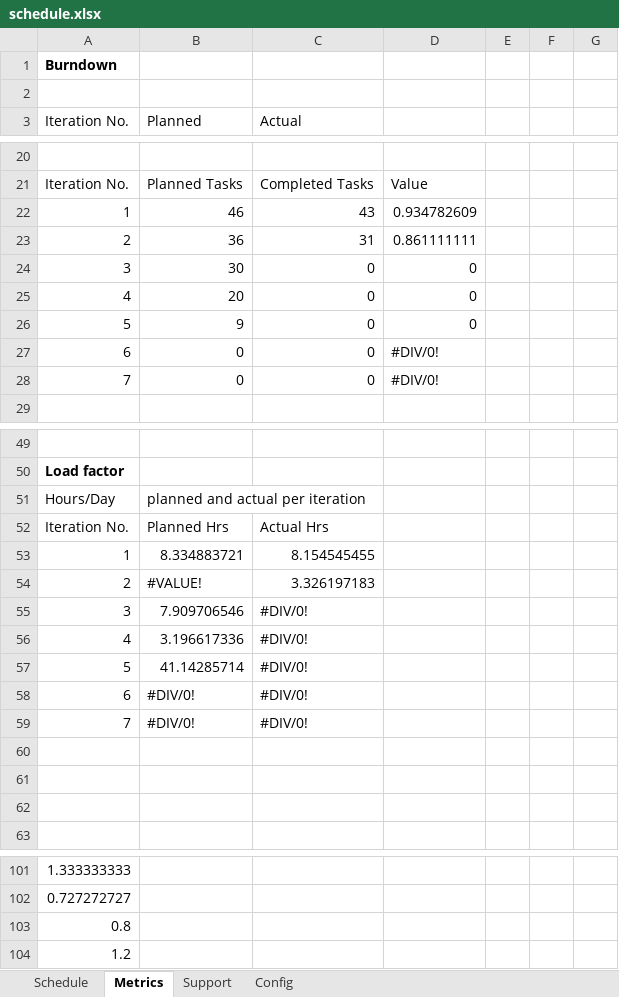
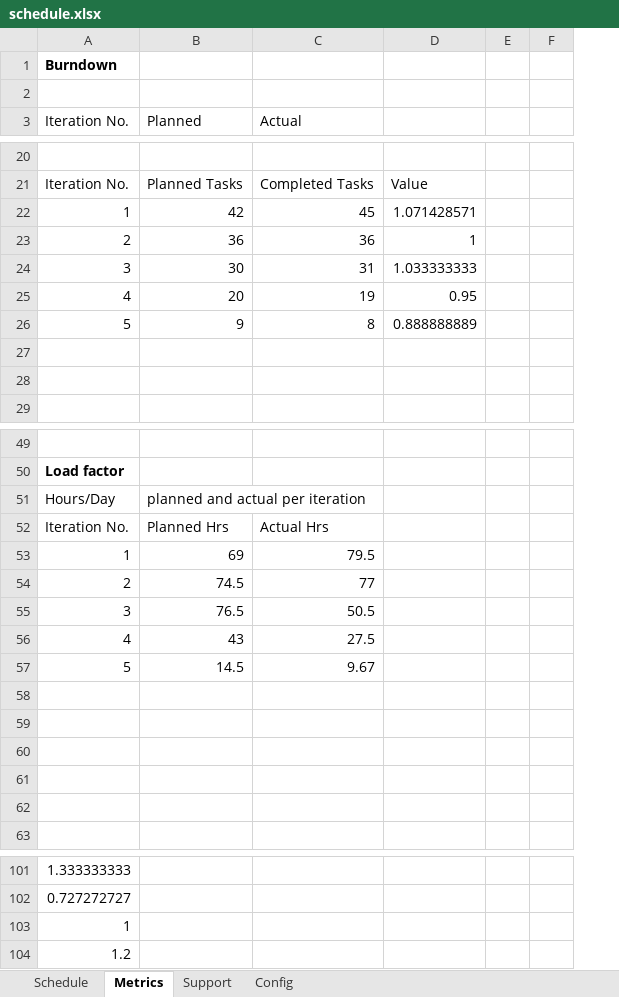
Before and after one commit to ameyrathi/SWE-Project, an Excel workbook: schedule.xlsx, sheet Metrics, drawn as a sheet; only a part is shown, gaps mark what is left out; values as stored, in another font and other column widths than the file's, no borders; charts and pictures not drawn; removed rows and columns are numbered as before the commit, all else as after; the diff covers the shown part only; the diff names each change by its address in the sheet, - before the commit and + after, or states it on an @@ line.

Commit message:
Update schedule, testplan, bug metric

```diff
--- a/schedule.xlsx (sheet Metrics)
+++ b/schedule.xlsx (sheet Metrics)
-column C (Actual), rows 21-28: Completed Tasks | 43 | 31 | 0 | 0 | 0 | 0 | 0; rows 52-59: Actual Hrs | 8.154545455 | 3.326197183 | #DIV/0! | #DIV/0! | #DIV/0! | #DIV/0! | #DIV/0!
-column D, rows 21-28: Value | 0.934782609 | 0.861111111 | 0 | 0 | 0 | #DIV/0! | #DIV/0!
+column C (Actual), rows 21-26: Completed Tasks | 45 | 36 | 31 | 19 | 8; rows 52-57: Actual Hrs | 79.5 | 77 | 50.5 | 27.5 | 9.67
+column D, rows 21-26: Value | 1.071428571 | 1 | 1.033333333 | 0.95 | 0.888888889
-column G, empty
-B22 (Planned): 46
+B22 (Planned): 42
-row 27: 6 | 0 | 0 | #DIV/0!
+row 27: (empty)
-row 28: 7 | 0 | 0 | #DIV/0!
+row 28: (empty)
-B53 (Planned): 8.334883721
+B53 (Planned): 69
-B54 (Planned): #VALUE!
+B54 (Planned): 74.5
-B55 (Planned): 7.909706546
+B55 (Planned): 76.5
-B56 (Planned): 3.196617336
+B56 (Planned): 43
-B57 (Planned): 41.14285714
+B57 (Planned): 14.5
-row 58: 6 | #DIV/0! | #DIV/0!
+row 58: (empty)
-row 59: 7 | #DIV/0! | #DIV/0!
+row 59: (empty)
-A103 (Iteration No.): 0.8
+A103 (Iteration No.): 1
```
Also changed, not shown: 2 added rows, 2 removed rows and 27 edited cells elsewhere in this sheet, sheet Schedule, formulas that keep their value, charts or pictures, metrics/bm.xlsx, 1 other file.
